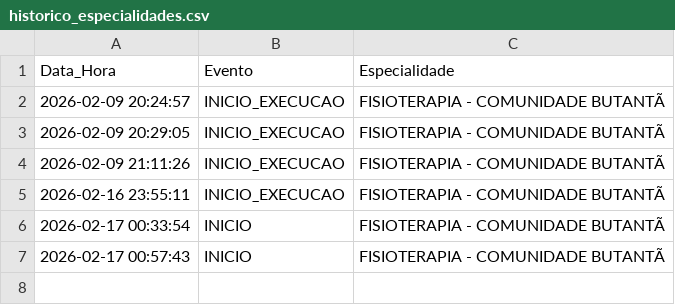
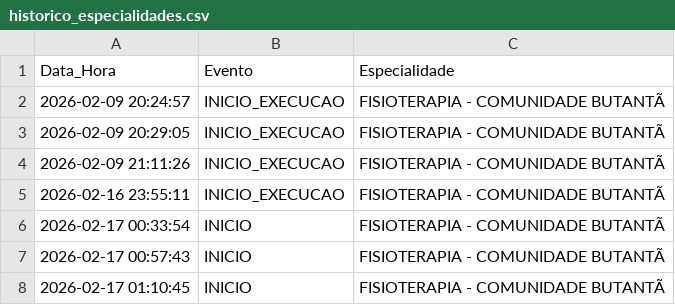
Before and after one commit to gutermanjunior/MonitorHU, a CSV file: historico_especialidades.csv, drawn as a sheet; the diff names each change by its address in the sheet, - before the commit and + after, or states it on an @@ line.

```diff
--- a/historico_especialidades.csv
+++ b/historico_especialidades.csv
+row 8: 2026-02-17 01:10:45 | INICIO | FISIOTERAPIA - COMUNIDADE BUTANTÃ
```
Also changed, not shown: 2 other files.
